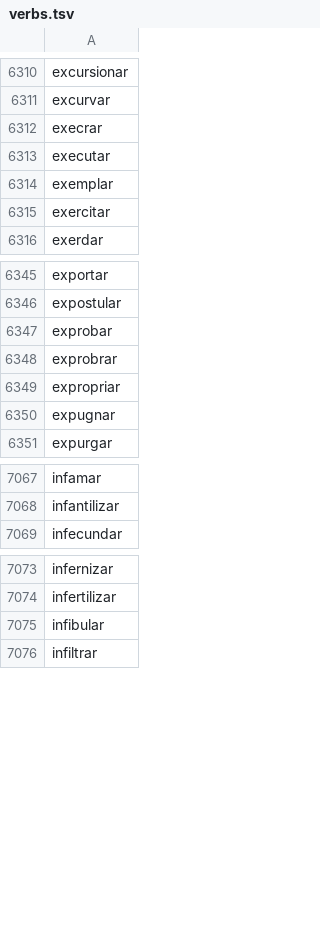
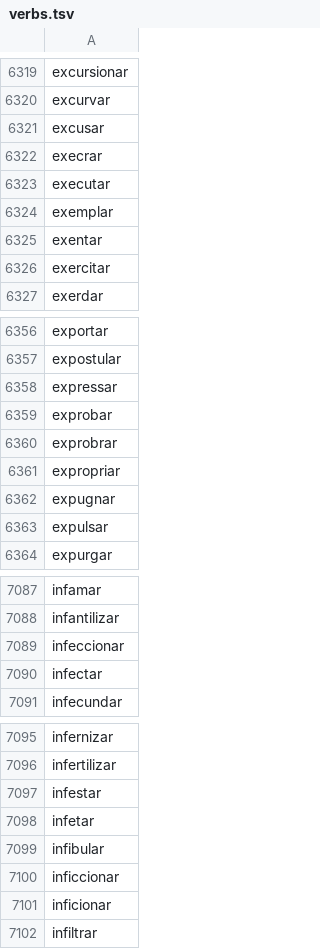
Before and after one commit to LR-POR/MorphoBr, a TSV file: lexicon/clitics/verbs.tsv, drawn as a sheet; only a part is shown, gaps mark what is left out; the diff covers the shown part only; the diff names each change by its address in the sheet, - before the commit and + after, or states it on an @@ line.

```diff
--- a/lexicon/clitics/verbs.tsv
+++ b/lexicon/clitics/verbs.tsv
+row 6321: excusar
+row 6325: exentar
+row 6358: expressar
+row 6363: expulsar
+row 7089: infeccionar
+row 7090: infectar
+row 7097: infestar
+row 7098: infetar
+row 7100: inficcionar
+row 7101: inficionar
```
Also changed, not shown: 33 added rows elsewhere in this file, 27 other files.
